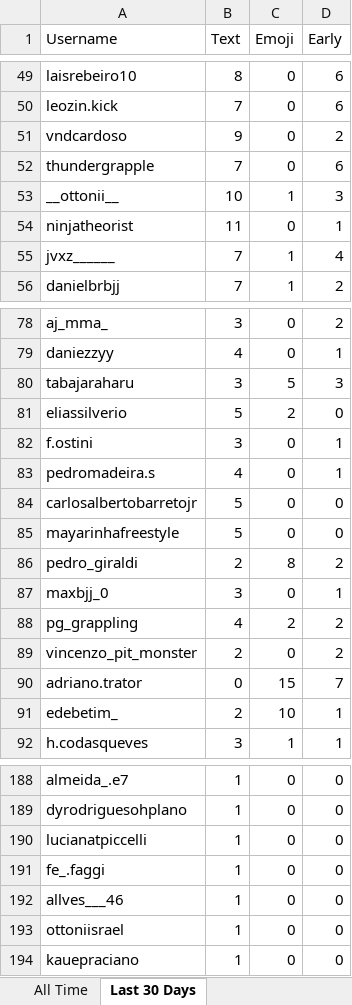
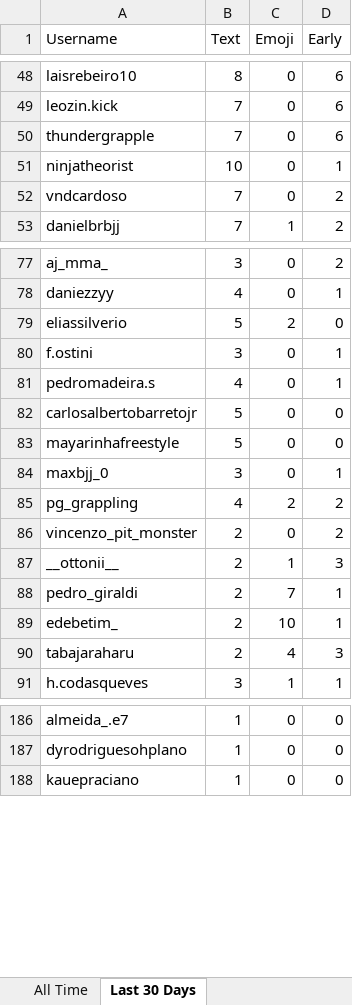
Before and after one commit to paxlucta/peace-grappler, an Excel workbook: Engagement Rankings.xlsx, sheet Last 30 Days, drawn as a sheet; only a part is shown, gaps mark what is left out; values as stored, in another font and other column widths than the file's, no borders; removed rows and columns are numbered as before the commit, all else as after; the diff covers the shown part only; the diff names each change by its address in the sheet, - before the commit and + after, or states it on an @@ line.

```diff
--- a/Engagement Rankings.xlsx (sheet Last 30 Days)
+++ b/Engagement Rankings.xlsx (sheet Last 30 Days)
-row 51: vndcardoso | 9 | 0 | 2
-row 53: __ottonii__ | 10 | 1 | 3
-B51 (Text): 11
+B51 (Text): 10
-row 55: jvxz______ | 7 | 1 | 4
+row 52: vndcardoso | 7 | 0 | 2
-row 80: tabajaraharu | 3 | 5 | 3
-row 86: pedro_giraldi | 2 | 8 | 2
-row 90: adriano.trator | 0 | 15 | 7
+row 87: __ottonii__ | 2 | 1 | 3
+row 88: pedro_giraldi | 2 | 7 | 1
+row 90: tabajaraharu | 2 | 4 | 3
-row 190: lucianatpiccelli | 1 | 0 | 0
-row 191: fe_.faggi | 1 | 0 | 0
-row 192: allves___46 | 1 | 0 | 0
-row 193: ottoniisrael | 1 | 0 | 0
```
Also changed, not shown: 14 added rows, 13 removed rows and 19 edited cells elsewhere in this sheet, 11 other files.
